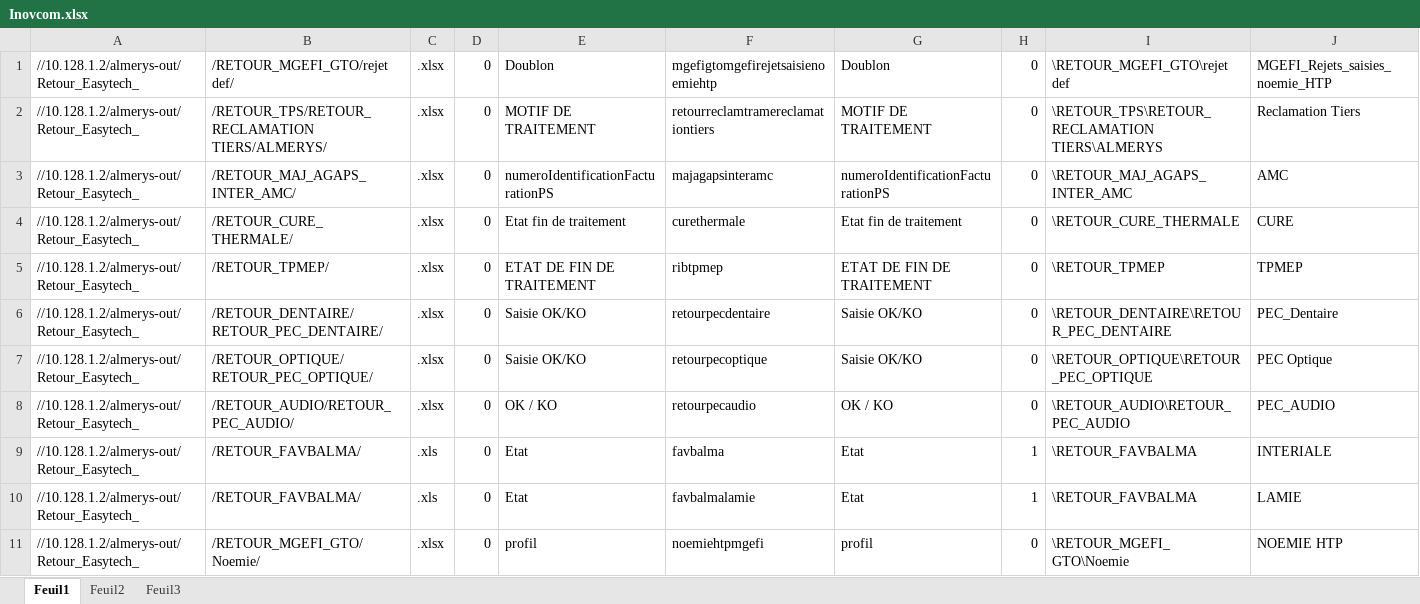
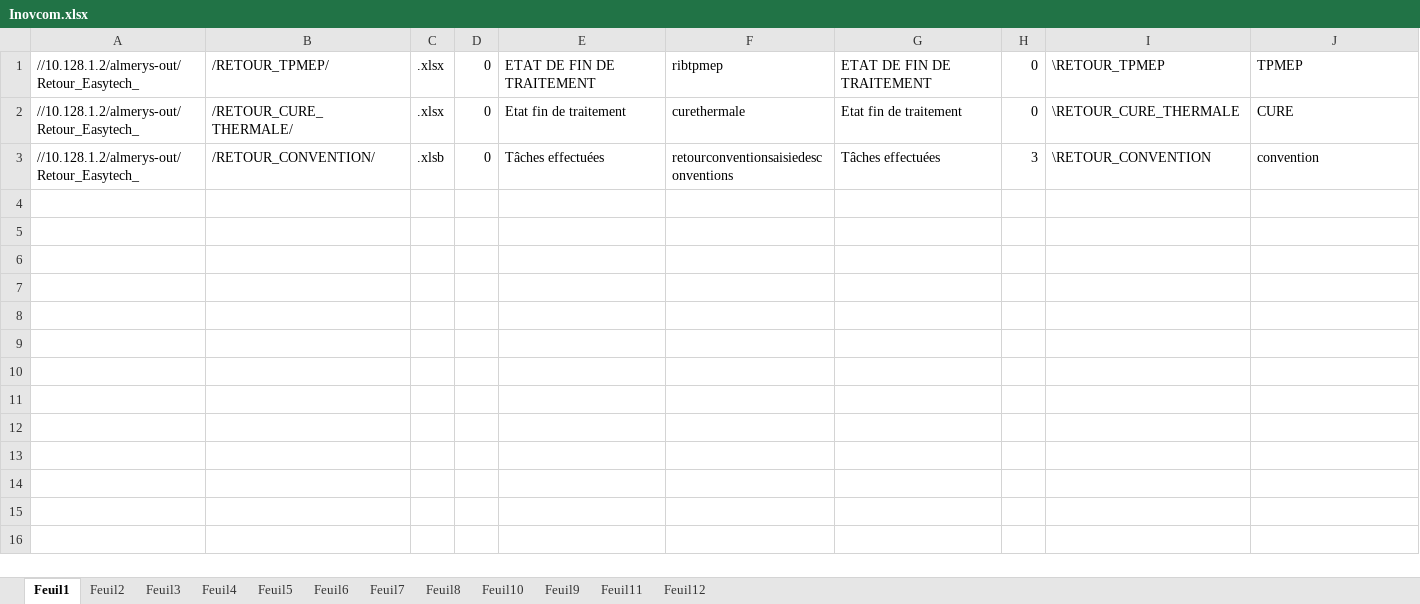
Before and after one commit to FelanaRakotoarijaona/Automatisation-reporting, an Excel workbook: Inovcom.xlsx, sheet Feuil1, drawn as a sheet; values as stored, in another font and other column widths than the file's, no borders; removed rows and columns are numbered as before the commit, all else as after; the diff names each change by its address in the sheet, - before the commit and + after, or states it on an @@ line.

Commit message:
'retour'

```diff
--- a/Inovcom.xlsx (sheet Feuil1)
+++ b/Inovcom.xlsx (sheet Feuil1)
+sheet tab: Feuil4
+sheet tab: Feuil5
+sheet tab: Feuil6
+sheet tab: Feuil7
+sheet tab: Feuil8
+sheet tab: Feuil10
+sheet tab: Feuil9
+sheet tab: Feuil11
+sheet tab: Feuil12
-row 1: //10.128.1.2/almerys-out/Retour_Easytech_ | /RETOUR_MGEFI_GTO/rejet def/ | .xlsx | 0 | Doublon | mgefigtomgefirejetsaisienoemiehtp | Doublon | 0 | \RETOUR_MGEFI_GTO\rejet def | MGEFI_Rejets_saisies_noemie_HTP
-B1: /RETOUR_TPS/RETOUR_RECLAMATION TIERS/ALMERYS/
+B1: /RETOUR_TPMEP/
-E1: MOTIF DE TRAITEMENT
+E1: ETAT DE FIN DE TRAITEMENT
-F1: retourreclamtramereclamationtiers
+F1: ribtpmep
-G1: MOTIF DE TRAITEMENT
+G1: ETAT DE FIN DE TRAITEMENT
-I1: \RETOUR_TPS\RETOUR_RECLAMATION TIERS\ALMERYS
+I1: \RETOUR_TPMEP
-J1: Reclamation Tiers
+J1: TPMEP
-row 3: //10.128.1.2/almerys-out/Retour_Easytech_ | /RETOUR_MAJ_AGAPS_INTER_AMC/ | .xlsx | 0 | numeroIdentificationFacturationPS | majagapsinteramc | numeroIdentificationFacturationPS | 0 | \RETOUR_MAJ_AGAPS_INTER_AMC | AMC
-row 5: //10.128.1.2/almerys-out/Retour_Easytech_ | /RETOUR_TPMEP/ | .xlsx | 0 | ETAT DE FIN DE TRAITEMENT | ribtpmep | ETAT DE FIN DE TRAITEMENT | 0 | \RETOUR_TPMEP | TPMEP
-B3: /RETOUR_DENTAIRE/RETOUR_PEC_DENTAIRE/
+B3: /RETOUR_CONVENTION/
-C3: .xlsx
+C3: .xlsb
-E3: Saisie OK/KO
+E3: Tâches effectuées
-F3: retourpecdentaire
+F3: retourconventionsaisiedesconventions
-G3: Saisie OK/KO
+G3: Tâches effectuées
-H3: 0
+H3: 3
-I3: \RETOUR_DENTAIRE\RETOUR_PEC_DENTAIRE
+I3: \RETOUR_CONVENTION
-J3: PEC_Dentaire
+J3: convention
-row 7: //10.128.1.2/almerys-out/Retour_Easytech_ | /RETOUR_OPTIQUE/RETOUR_PEC_OPTIQUE/ | .xlsx | 0 | Saisie OK/KO | retourpecoptique | Saisie OK/KO | 0 | \RETOUR_OPTIQUE\RETOUR_PEC_OPTIQUE | PEC Optique
-row 8: //10.128.1.2/almerys-out/Retour_Easytech_ | /RETOUR_AUDIO/RETOUR_PEC_AUDIO/ | .xlsx | 0 | OK / KO | retourpecaudio | OK / KO | 0 | \RETOUR_AUDIO\RETOUR_PEC_AUDIO | PEC_AUDIO
-row 9: //10.128.1.2/almerys-out/Retour_Easytech_ | /RETOUR_FAVBALMA/ | .xls | 0 | Etat | favbalma | Etat | 1 | \RETOUR_FAVBALMA | INTERIALE
-row 10: //10.128.1.2/almerys-out/Retour_Easytech_ | /RETOUR_FAVBALMA/ | .xls | 0 | Etat | favbalmalamie | Etat | 1 | \RETOUR_FAVBALMA | LAMIE
-row 11: //10.128.1.2/almerys-out/Retour_Easytech_ | /RETOUR_MGEFI_GTO/Noemie/ | .xlsx | 0 | profil | noemiehtpmgefi | profil | 0 | \RETOUR_MGEFI_GTO\Noemie | NOEMIE HTP
```
Also changed, not shown: sheet Feuil2, sheet Feuil3, 19 other files.
